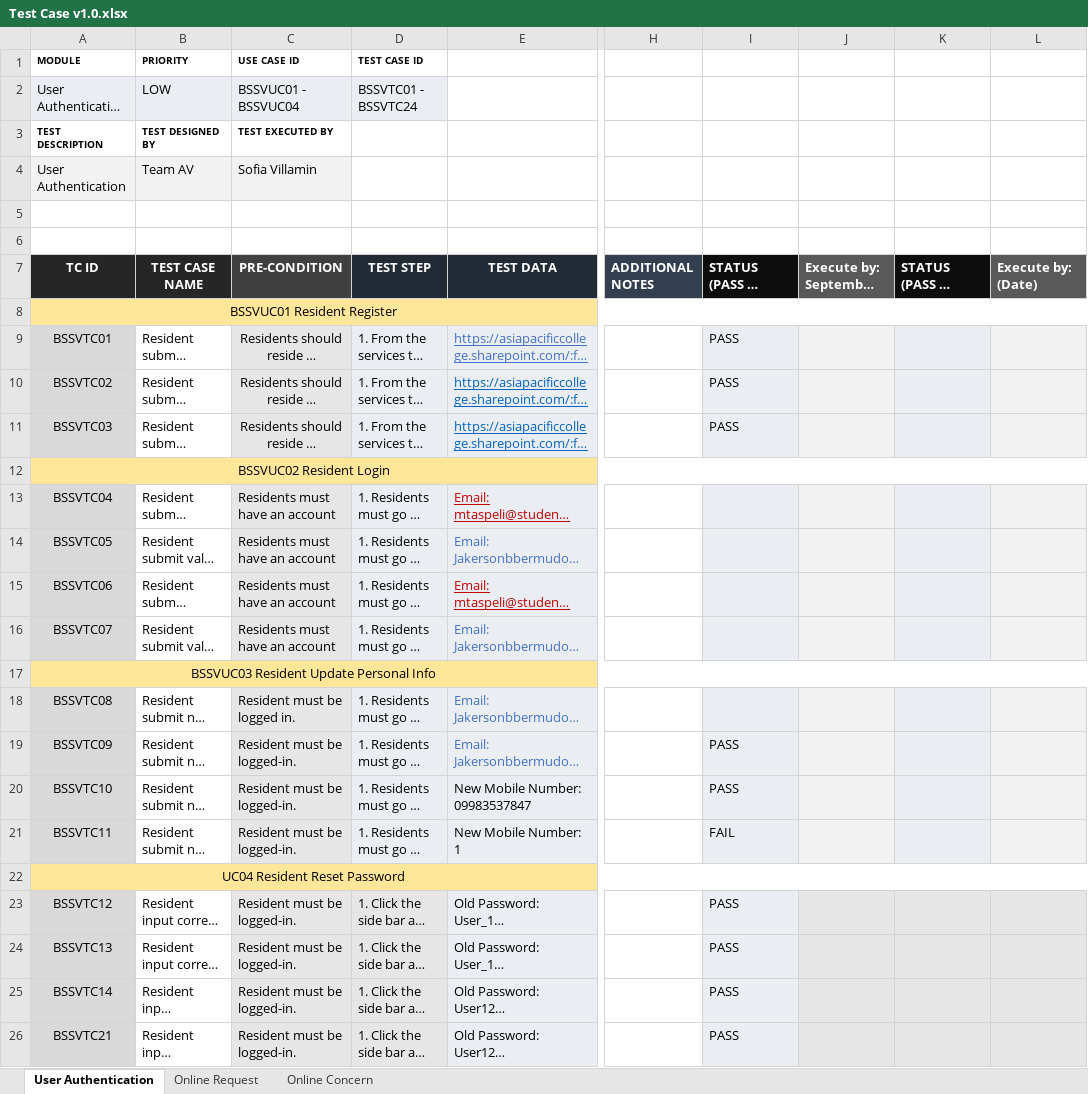
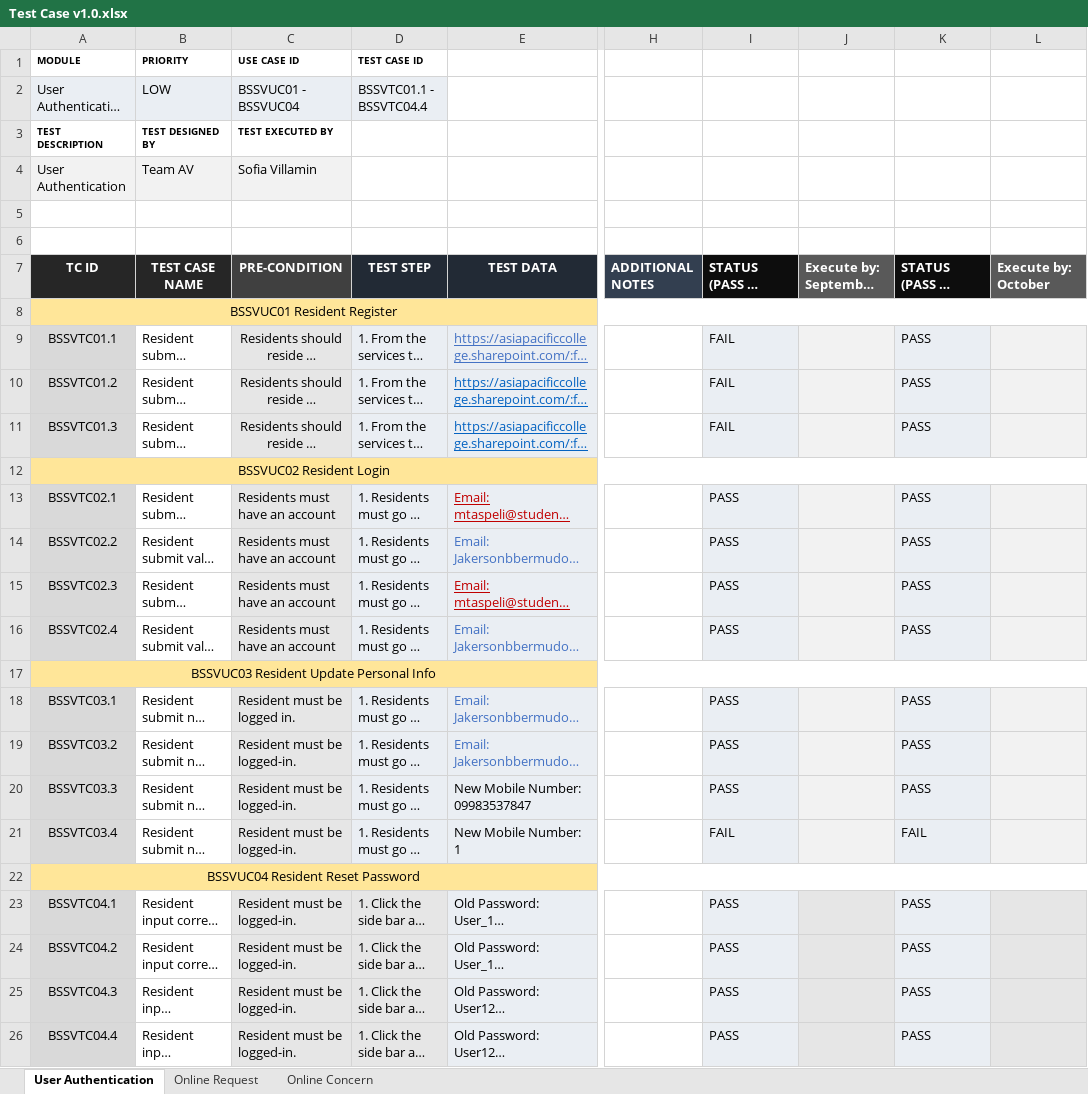
Before and after one commit to APC-SoCIT/APC_2023_2024_T1_G04_Team_AV, an Excel workbook: INITIAL DOCS (.docx)/Test Case v1.0.xlsx, sheet User Authentication, drawn as a sheet; only a part is shown, gaps mark what is left out; long unchanged cells end in …; values as stored, in another font and other column widths than the file's, no borders; conditional formats not drawn; the diff names each change by its address in the sheet, - before the commit and + after, or states it on an @@ line.

Commit message:
UPDATED Test Case v1.0.xlsx

```diff
--- a/INITIAL DOCS (.docx)/Test Case v1.0.xlsx (sheet User Authentication)
+++ b/INITIAL DOCS (.docx)/Test Case v1.0.xlsx (sheet User Authentication)
-D2 (TEST CASE ID): BSSVTC01 - BSSVTC24
+D2 (TEST CASE ID): BSSVTC01.1 - BSSVTC04.4
-L7: Execute by: (Date)
+L7: Execute by: October
-A9 (MODULE): BSSVTC01
+A9 (MODULE): BSSVTC01.1
-I9:I11: PASS
+I9:I11: FAIL
-K9:K11: (empty)
+K9:K11: PASS
-A10 (MODULE): BSSVTC02
+A10 (MODULE): BSSVTC01.2
-A11 (MODULE): BSSVTC03
+A11 (MODULE): BSSVTC01.3
-A13 (MODULE): BSSVTC04
+A13 (MODULE): BSSVTC02.1
-I13:I16: (empty)
+I13:I16: PASS
-K13:K16: (empty)
+K13:K16: PASS
-A14 (MODULE): BSSVTC05
+A14 (MODULE): BSSVTC02.2
-A15 (MODULE): BSSVTC06
+A15 (MODULE): BSSVTC02.3
-A16 (MODULE): BSSVTC07
+A16 (MODULE): BSSVTC02.4
-A18 (MODULE): BSSVTC08
+A18 (MODULE): BSSVTC03.1
-I18: (empty)
+I18: PASS
-K18:K20: (empty)
+K18:K20: PASS
-A19 (MODULE): BSSVTC09
+A19 (MODULE): BSSVTC03.2
-A20 (MODULE): BSSVTC10
+A20 (MODULE): BSSVTC03.3
-A21 (MODULE): BSSVTC11
+A21 (MODULE): BSSVTC03.4
-K21: (empty)
+K21: FAIL
-A22 (MODULE): UC04 Resident Reset Password
+A22 (MODULE): BSSVUC04 Resident Reset Password
-A23 (MODULE): BSSVTC12
+A23 (MODULE): BSSVTC04.1
-K23:K26: (empty)
+K23:K26: PASS
-A24 (MODULE): BSSVTC13
+A24 (MODULE): BSSVTC04.2
-A25 (MODULE): BSSVTC14
+A25 (MODULE): BSSVTC04.3
-A26 (MODULE): BSSVTC21
+A26 (MODULE): BSSVTC04.4
```
Also changed, not shown: sheet Online Request, sheet Online Concern, 1 other file.
